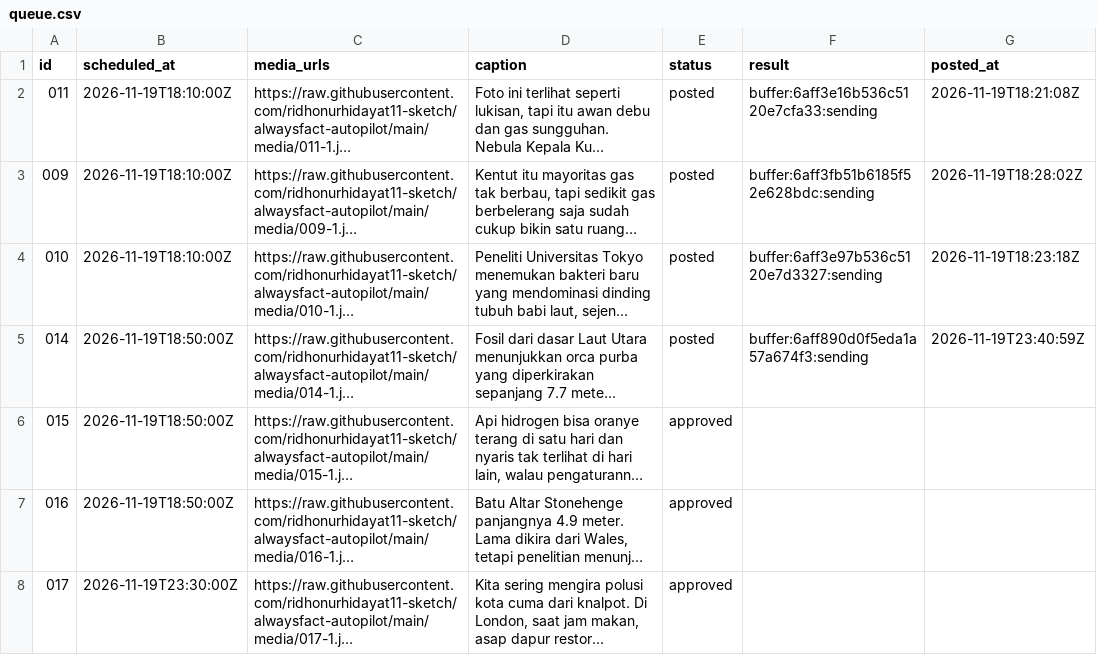
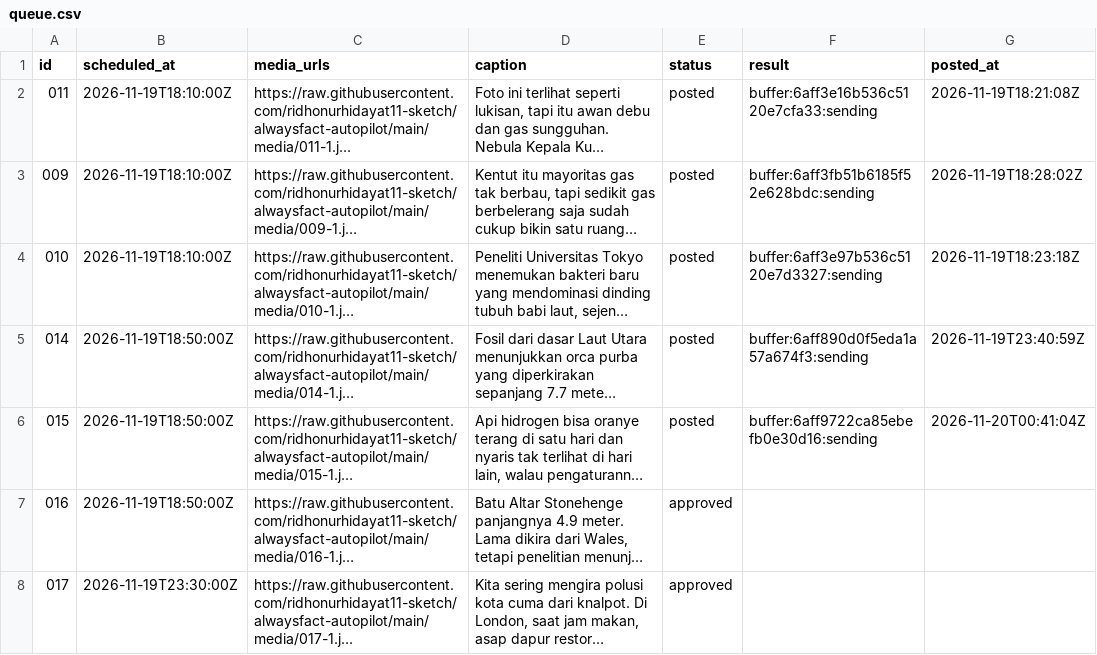
Before and after one commit to ridhonurhidayat11-sketch/alwaysfact-autopilot, a CSV file: queue.csv, drawn as a sheet; only a part is shown; long unchanged cells end in …; the diff names each change by its address in the sheet, - before the commit and + after, or states it on an @@ line.

```diff
--- a/queue.csv
+++ b/queue.csv
-E6 (status): approved
+E6 (status): posted
-F6 (result): (empty)
+F6 (result): buffer:6aff9722ca85ebefb0e30d16:sending
-G6 (posted_at): (empty)
+G6 (posted_at): 2026-11-20T00:41:04Z
```
Also changed, not shown: 1 other file.
